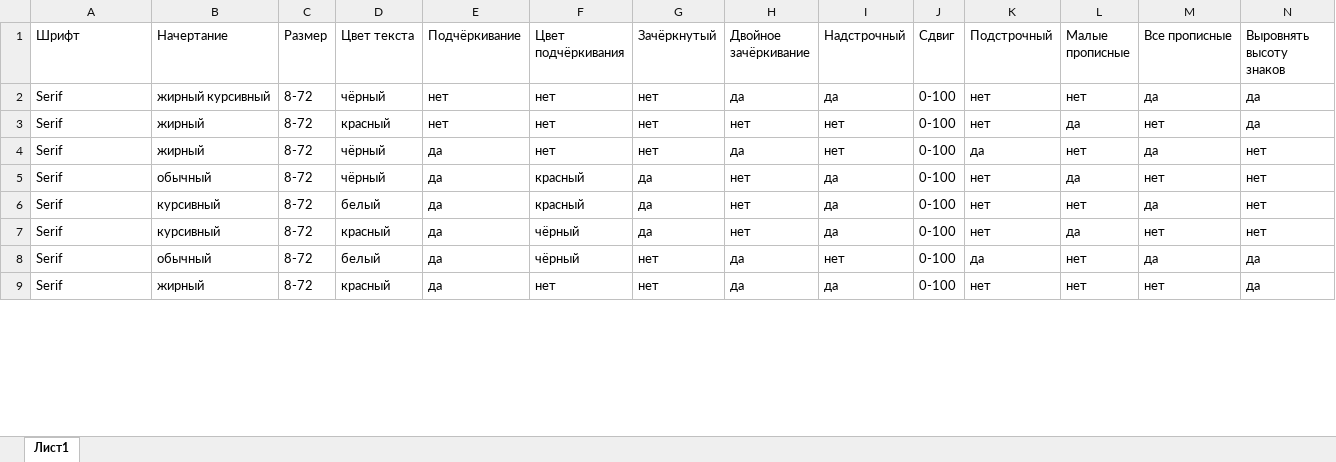
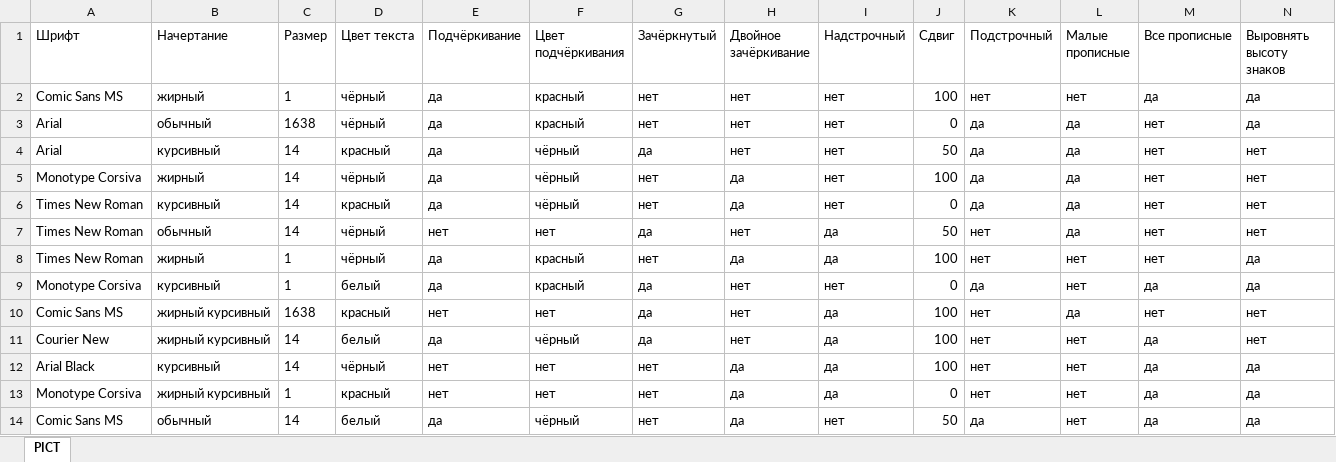
Before and after one commit to davidarny/testing, an Excel workbook: lab3/output.xlsx, sheet PICT, drawn as a sheet; only a part is shown; values as stored, in another font and other column widths than the file's, no borders; removed rows and columns are numbered as before the commit, all else as after; the diff covers the shown part only; the diff names each change by its address in the sheet, - before the commit and + after, or states it on an @@ line.

```diff
--- a/lab3/output.xlsx (sheet PICT)
+++ b/lab3/output.xlsx (sheet PICT)
-sheet tab: Лист1
+sheet tab: PICT
-row 2: Serif | жирный курсивный | 8-72 | чёрный | нет | нет | нет | да | да | 0-100 | нет | нет | да | да
-row 3: Serif | жирный | 8-72 | красный | нет | нет | нет | нет | нет | 0-100 | нет | да | нет | да
+row 2: Comic Sans MS | жирный | 1 | чёрный | да | красный | нет | нет | нет | 100 | нет | нет | да | да
+row 3: Arial | обычный | 1638 | чёрный | да | красный | нет | нет | нет | 0 | да | да | нет | да
+row 4: Arial | курсивный | 14 | красный | да | чёрный | да | нет | нет | 50 | да | да | нет | нет
-A5 (Шрифт): Serif
+A5 (Шрифт): Monotype Corsiva
-C5 (Размер): 8-72
+C5 (Размер): 14
-F5 (Цвет подчёркивания): нет
+F5 (Цвет подчёркивания): чёрный
-J5 (Сдвиг): 0-100
+J5 (Сдвиг): 100
-L5 (Малые прописные): нет
+L5 (Малые прописные): да
-M5 (Все прописные): да
+M5 (Все прописные): нет
+row 6: Times New Roman | курсивный | 14 | красный | да | чёрный | нет | да | нет | 0 | да | да | нет | нет
-A7 (Шрифт): Serif
+A7 (Шрифт): Times New Roman
-C7 (Размер): 8-72
+C7 (Размер): 14
-E7 (Подчёркивание): да
+E7 (Подчёркивание): нет
-F7 (Цвет подчёркивания): красный
+F7 (Цвет подчёркивания): нет
-J7 (Сдвиг): 0-100
+J7 (Сдвиг): 50
+row 8: Times New Roman | жирный | 1 | чёрный | да | красный | нет | да | да | 100 | нет | нет | нет | да
+row 9: Monotype Corsiva | курсивный | 1 | белый | да | красный | да | нет | нет | 0 | да | нет | да | да
+row 10: Comic Sans MS | жирный курсивный | 1638 | красный | нет | нет | да | нет | да | 100 | нет | да | нет | нет
-A11 (Шрифт): Serif
+A11 (Шрифт): Courier New
-B11 (Начертание): курсивный
+B11 (Начертание): жирный курсивный
-C11 (Размер): 8-72
+C11 (Размер): 14
-F11 (Цвет подчёркивания): красный
+F11 (Цвет подчёркивания): чёрный
-J11 (Сдвиг): 0-100
+J11 (Сдвиг): 100
-row 7: Serif | курсивный | 8-72 | красный | да | чёрный | да | нет | да | 0-100 | нет | да | нет | нет
+row 12: Arial Black | курсивный | 14 | чёрный | нет | нет | нет | да | да | 100 | нет | нет | да | да
+row 13: Monotype Corsiva | жирный курсивный | 1 | красный | нет | нет | нет | да | да | 0 | нет | нет | да | да
-A14 (Шрифт): Serif
+A14 (Шрифт): Comic Sans MS
-C14 (Размер): 8-72
+C14 (Размер): 14
-J14 (Сдвиг): 0-100
+J14 (Сдвиг): 50
-row 9: Serif | жирный | 8-72 | красный | да | нет | нет | да | да | 0-100 | нет | нет | нет | да
```
Also changed, not shown: 7 added rows, 2 removed rows and 34 edited cells elsewhere in this sheet, 3 other files.
